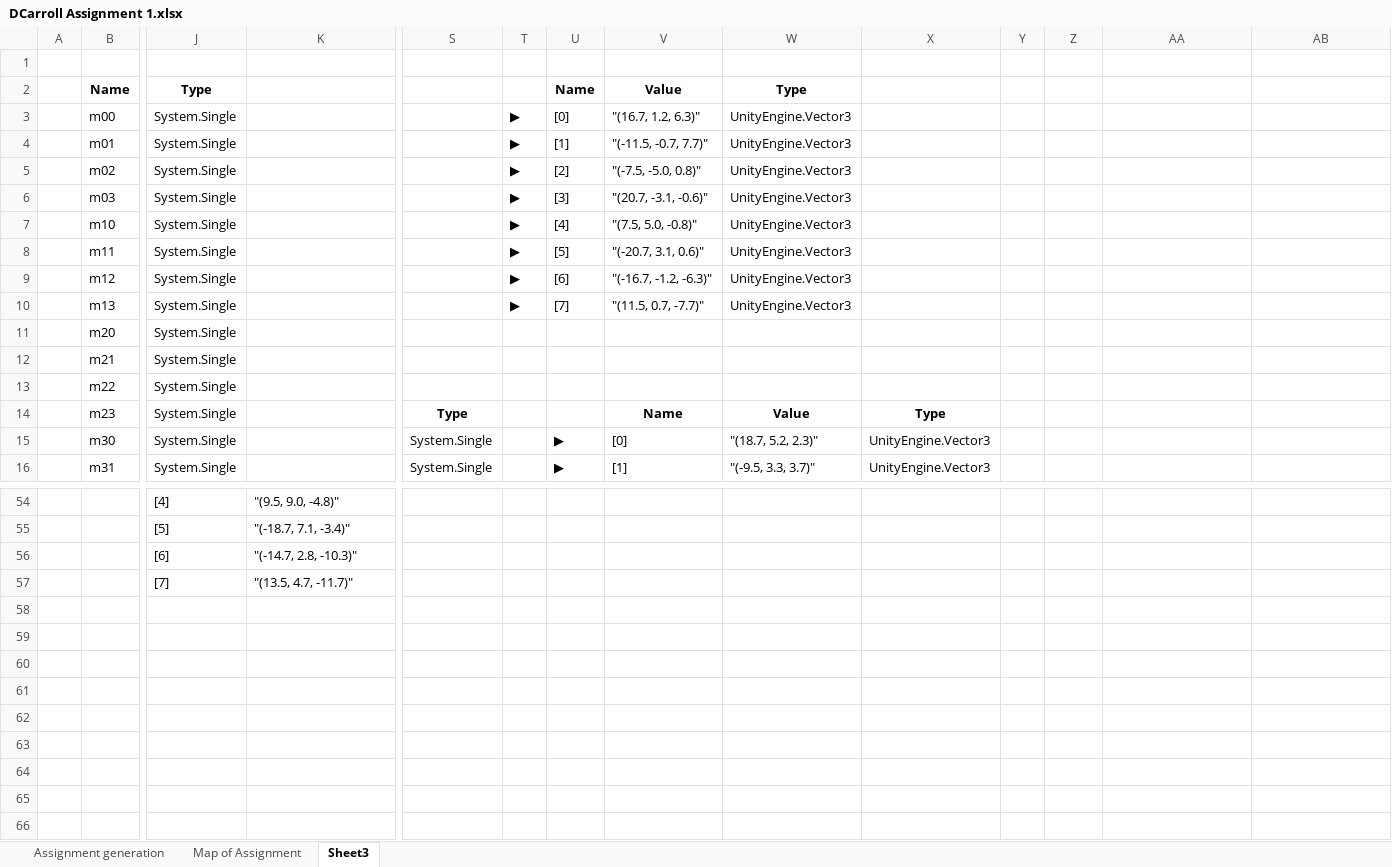
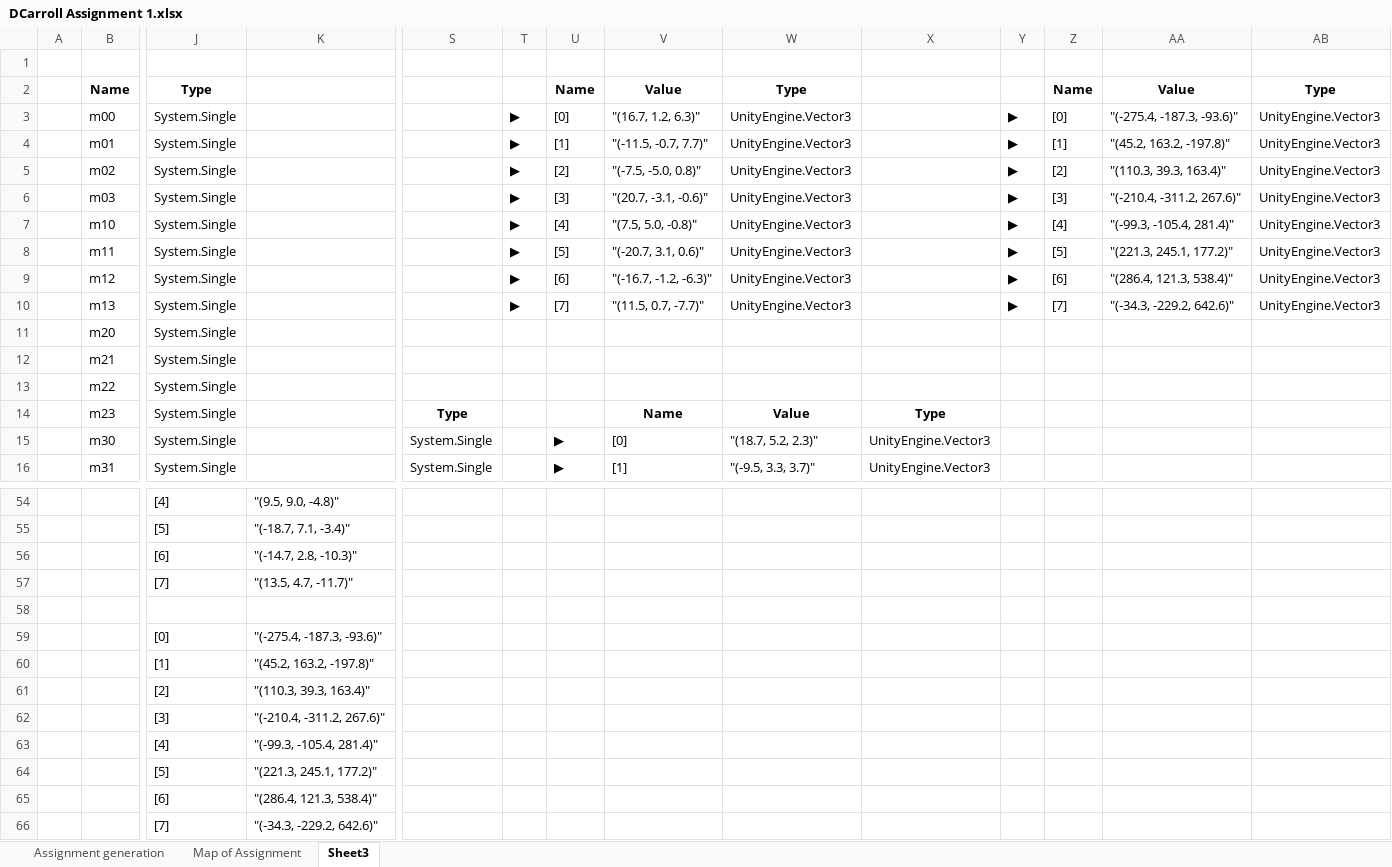
Before and after one commit to dkc1011/Computer-Graphics, an Excel workbook: DCarroll Assignment 1.xlsx, sheet Sheet3, drawn as a sheet; only a part is shown, gaps mark what is left out; values as stored, in another font and other column widths than the file's, no borders; rows hold the shown columns only; the diff covers the shown part only; the diff names each change by its address in the sheet, - before the commit and + after, or states it on an @@ line.

```diff
--- a/DCarroll Assignment 1.xlsx (sheet Sheet3)
+++ b/DCarroll Assignment 1.xlsx (sheet Sheet3)
-Z2: (empty)
+Z2: Name
-AA2: (empty)
+AA2: Value
-AB2: (empty)
+AB2: Type
-Y3:Y10: (empty)
+Y3:Y10: ▶
-Z3: (empty)
+Z3: [0]
-AA3: (empty)
+AA3: "(-275.4, -187.3, -93.6)"
-AB3:AB10: (empty)
+AB3:AB10: UnityEngine.Vector3
-Z4: (empty)
+Z4: [1]
-AA4: (empty)
+AA4: "(45.2, 163.2, -197.8)"
-Z5: (empty)
+Z5: [2]
-AA5: (empty)
+AA5: "(110.3, 39.3, 163.4)"
-Z6: (empty)
+Z6: [3]
-AA6: (empty)
+AA6: "(-210.4, -311.2, 267.6)"
-Z7: (empty)
+Z7: [4]
-AA7: (empty)
+AA7: "(-99.3, -105.4, 281.4)"
-Z8: (empty)
+Z8: [5]
-AA8: (empty)
+AA8: "(221.3, 245.1, 177.2)"
-Z9: (empty)
+Z9: [6]
-AA9: (empty)
+AA9: "(286.4, 121.3, 538.4)"
-Z10: (empty)
+Z10: [7]
-AA10: (empty)
+AA10: "(-34.3, -229.2, 642.6)"
+row 58: (empty)
+row 59:  |  | [0] | "(-275.4, -187.3, -93.6)"
+row 60:  |  | [1] | "(45.2, 163.2, -197.8)"
+row 61:  |  | [2] | "(110.3, 39.3, 163.4)"
+row 62:  |  | [3] | "(-210.4, -311.2, 267.6)"
+row 63:  |  | [4] | "(-99.3, -105.4, 281.4)"
+row 64:  |  | [5] | "(221.3, 245.1, 177.2)"
+row 65:  |  | [6] | "(286.4, 121.3, 538.4)"
+row 66:  |  | [7] | "(-34.3, -229.2, 642.6)"
```
Also changed, not shown: 1 added row, 1 removed row and 68 edited cells elsewhere in this sheet, charts or pictures, 1 other file.
